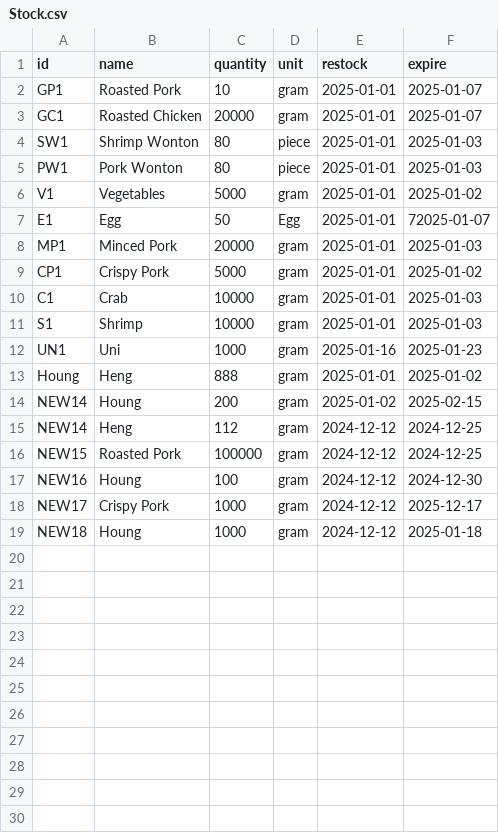
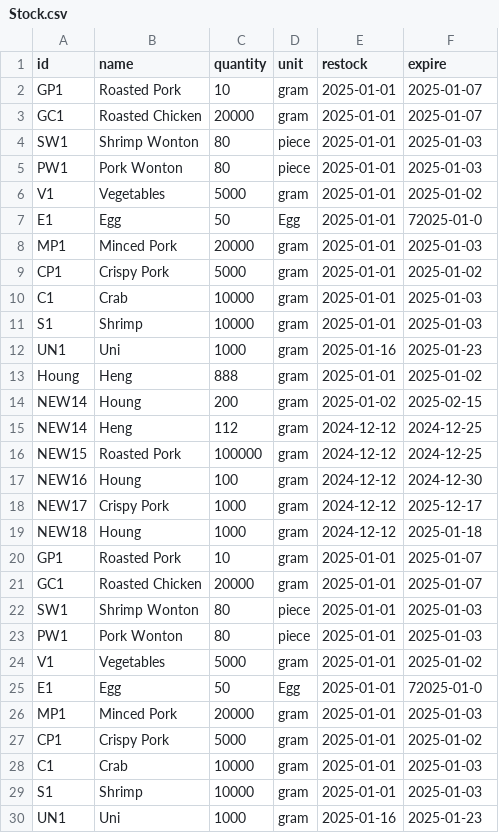
Before and after one commit to Mixkyy/Final-Project-Semester-1, a CSV file: Stock.csv, drawn as a sheet; only a part is shown; the shorter side is filled out with more unchanged rows.

```diff
--- a/Stock.csv
+++ b/Stock.csv
@@ -6,3 +6,21 @@ PW1,Pork Wonton,80,piece,2025-01-01,2025-01-03
 V1,Vegetables,5000,gram,2025-01-01,2025-01-02
-E1,Egg,50,Egg,2025-01-01,72025-01-07
+E1,Egg,50,Egg,2025-01-01,72025-01-0
+MP1,Minced Pork,20000,gram,2025-01-01,2025-01-03
+CP1,Crispy Pork,5000,gram,2025-01-01,2025-01-02
+C1,Crab,10000,gram,2025-01-01,2025-01-03
+S1,Shrimp,10000,gram,2025-01-01,2025-01-03
+UN1,Uni,1000,gram,2025-01-16,2025-01-23
+Houng,Heng,888,gram,2025-01-01,2025-01-02
+NEW14, Houng,200,gram,2025-01-02,2025-02-15
+NEW14,Heng,112,gram,2024-12-12,2024-12-25
+NEW15,Roasted Pork,100000,gram,2024-12-12,2024-12-25
+NEW16, Houng,100,gram,2024-12-12,2024-12-30
+NEW17,Crispy Pork,1000,gram,2024-12-12,2025-12-17
+NEW18, Houng,1000,gram,2024-12-12,2025-01-18
+GP1,Roasted Pork,10,gram,2025-01-01,2025-01-07
+GC1,Roasted Chicken,20000,gram,2025-01-01,2025-01-07
+SW1,Shrimp Wonton,80,piece,2025-01-01,2025-01-03
+PW1,Pork Wonton,80,piece,2025-01-01,2025-01-03
+V1,Vegetables,5000,gram,2025-01-01,2025-01-02
+E1,Egg,50,Egg,2025-01-01,72025-01-0
 MP1,Minced Pork,20000,gram,2025-01-01,2025-01-03
```
Also changed, not shown: 3 other files.
